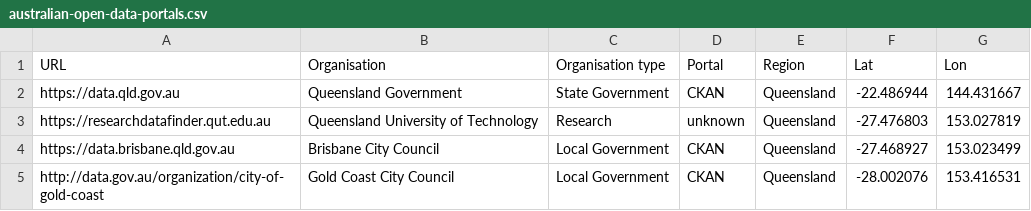
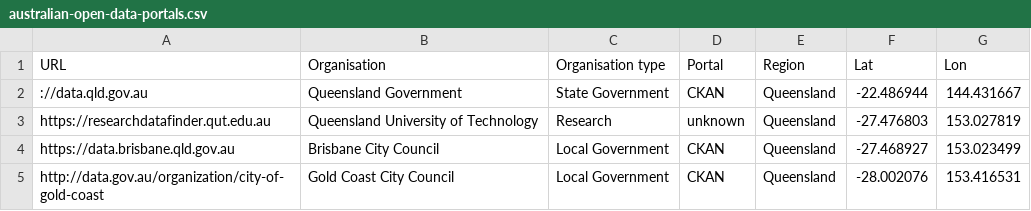
Before and after one commit to Stephen-Gates/data-package-examples, a CSV file: australian-open-data-portals/data/australian-open-data-portals.csv, drawn as a sheet; only a part is shown.

Commit message:
break data to test goodtables validation
https removed from https://data.qld.gov.au

```diff
--- a/australian-open-data-portals/data/australian-open-data-portals.csv
+++ b/australian-open-data-portals/data/australian-open-data-portals.csv
@@ -1,3 +1,3 @@
 URL,Organisation,Organisation type,Portal,Region,Lat,Lon
-https://data.qld.gov.au,Queensland Government,State Government,CKAN,Queensland,-22.486944,144.431667
+://data.qld.gov.au,Queensland Government,State Government,CKAN,Queensland,-22.486944,144.431667
 https://researchdatafinder.qut.edu.au,Queensland University of Technology,Research,unknown,Queensland,-27.476803,153.027819
```
